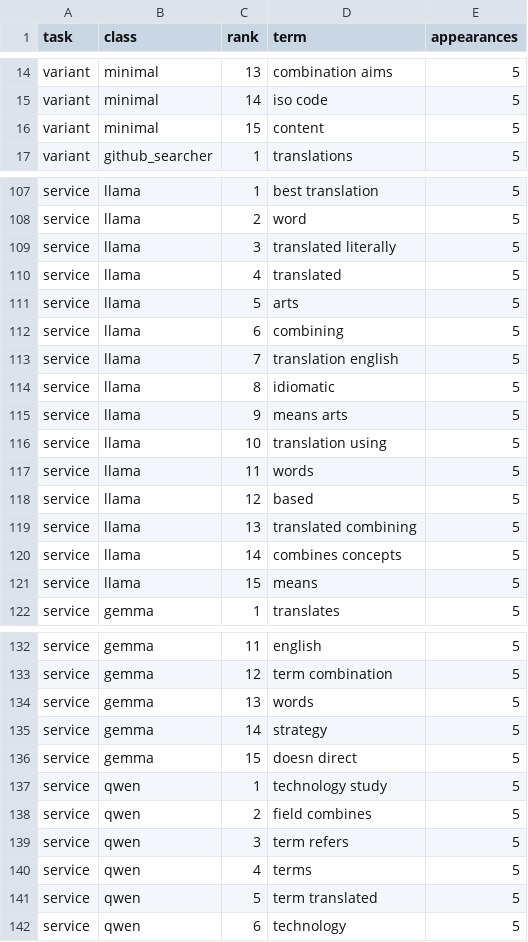
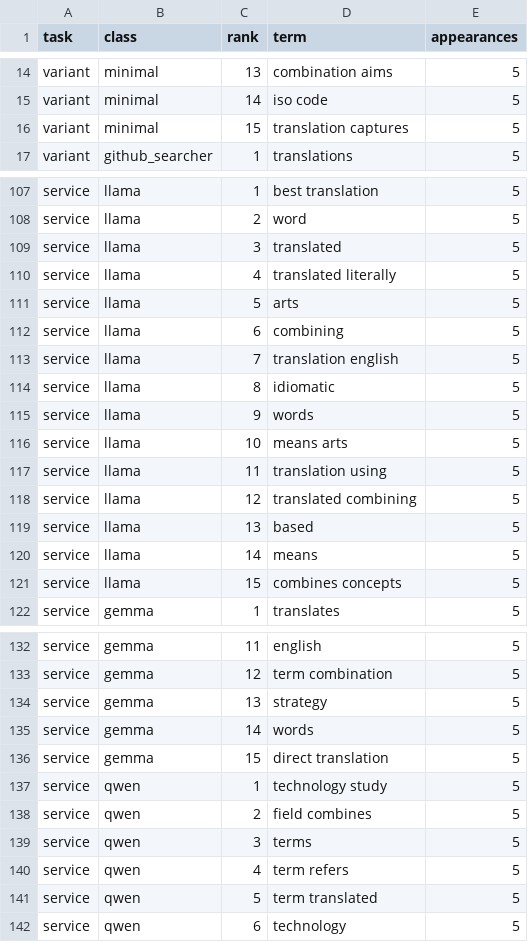
Before and after one commit to CodingDH/translation-transmogrification-pipeline, a CSV file: datasets/translated_terms/digital_humanities/evaluation/stable_features.csv, drawn as a sheet; only a part is shown, gaps mark what is left out; the diff covers the shown part only.

```diff
--- a/datasets/translated_terms/digital_humanities/evaluation/stable_features.csv
+++ b/datasets/translated_terms/digital_humanities/evaluation/stable_features.csv
@@ -15,3 +15,3 @@ variant,minimal,13,combination aims,5
 variant,minimal,14,iso code,5
-variant,minimal,15,content,5
+variant,minimal,15,translation captures,5
 variant,github_searcher,1,translations,5
@@ -108,4 +108,4 @@ service,llama,1,best translation,5
 service,llama,2,word,5
-service,llama,3,translated literally,5
-service,llama,4,translated,5
+service,llama,3,translated,5
+service,llama,4,translated literally,5
 service,llama,5,arts,5
@@ -114,9 +114,9 @@ service,llama,7,translation english,5
 service,llama,8,idiomatic,5
-service,llama,9,means arts,5
-service,llama,10,translation using,5
-service,llama,11,words,5
-service,llama,12,based,5
-service,llama,13,translated combining,5
-service,llama,14,combines concepts,5
-service,llama,15,means,5
+service,llama,9,words,5
+service,llama,10,means arts,5
+service,llama,11,translation using,5
+service,llama,12,translated combining,5
+service,llama,13,based,5
+service,llama,14,means,5
+service,llama,15,combines concepts,5
 service,gemma,1,translates,5
@@ -133,9 +133,9 @@ service,gemma,11,english,5
 service,gemma,12,term combination,5
-service,gemma,13,words,5
-service,gemma,14,strategy,5
-service,gemma,15,doesn direct,5
+service,gemma,13,strategy,5
+service,gemma,14,words,5
+service,gemma,15,direct translation,5
 service,qwen,1,technology study,5
 service,qwen,2,field combines,5
-service,qwen,3,term refers,5
-service,qwen,4,terms,5
+service,qwen,3,terms,5
+service,qwen,4,term refers,5
 service,qwen,5,term translated,5
```
Also changed, not shown: 24 edited cells elsewhere in this file, datasets/translated_terms/digital_humanities/evaluation/service_ablation_results.csv, datasets/translated_terms/digital_humanities/evaluation/variant_ablation_results.csv, 6 other files.
